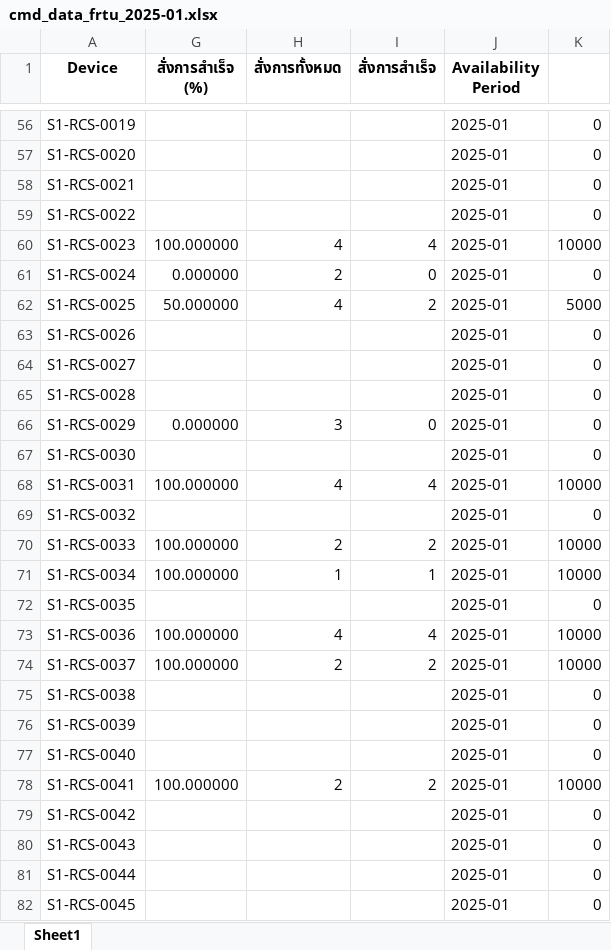
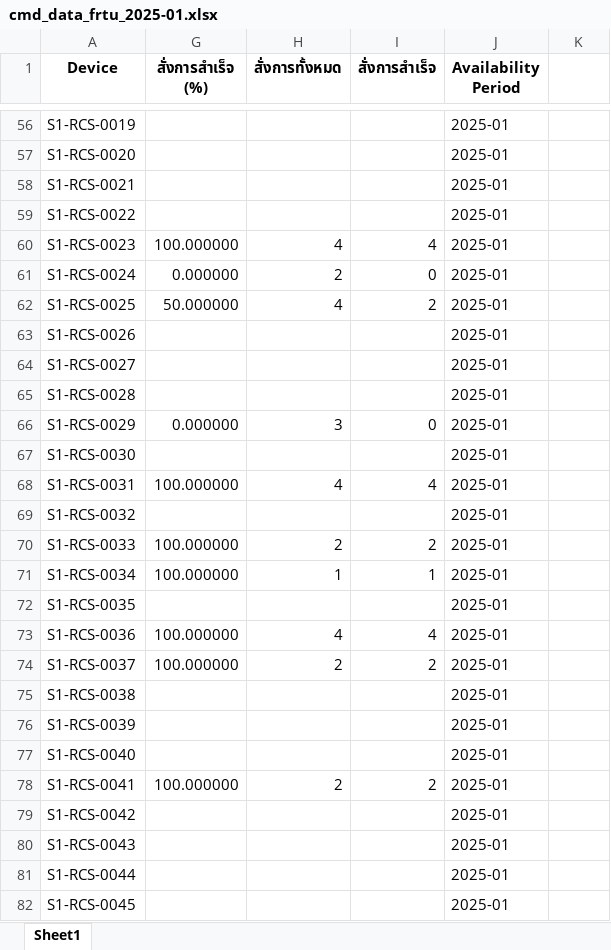
Before and after one commit to kuarm/scada, an Excel workbook: ava/Availability/Report/Cmd/cmd_data_frtu_2025-01.xlsx, sheet Sheet1, drawn as a sheet; only a part is shown, gaps mark what is left out; values as stored, in another font and other column widths than the file's, no borders; the diff covers the shown part only; the diff names each change by its address in the sheet, - before the commit and + after, or states it on an @@ line.

```diff
--- a/ava/Availability/Report/Cmd/cmd_data_frtu_2025-01.xlsx (sheet Sheet1)
+++ b/ava/Availability/Report/Cmd/cmd_data_frtu_2025-01.xlsx (sheet Sheet1)
-K56:K59: 0
+K56:K59: (empty)
-K60: 10000
+K60: (empty)
-K61: 0
+K61: (empty)
-K62: 5000
+K62: (empty)
-K63:K67: 0
+K63:K67: (empty)
-K68: 10000
+K68: (empty)
-K69: 0
+K69: (empty)
-K70:K71: 10000
+K70:K71: (empty)
-K72: 0
+K72: (empty)
-K73:K74: 10000
+K73:K74: (empty)
-K75:K77: 0
+K75:K77: (empty)
-K78: 10000
+K78: (empty)
-K79:K82: 0
+K79:K82: (empty)
```
Also changed, not shown: 1429 edited cells elsewhere in this sheet, 3 other files.
